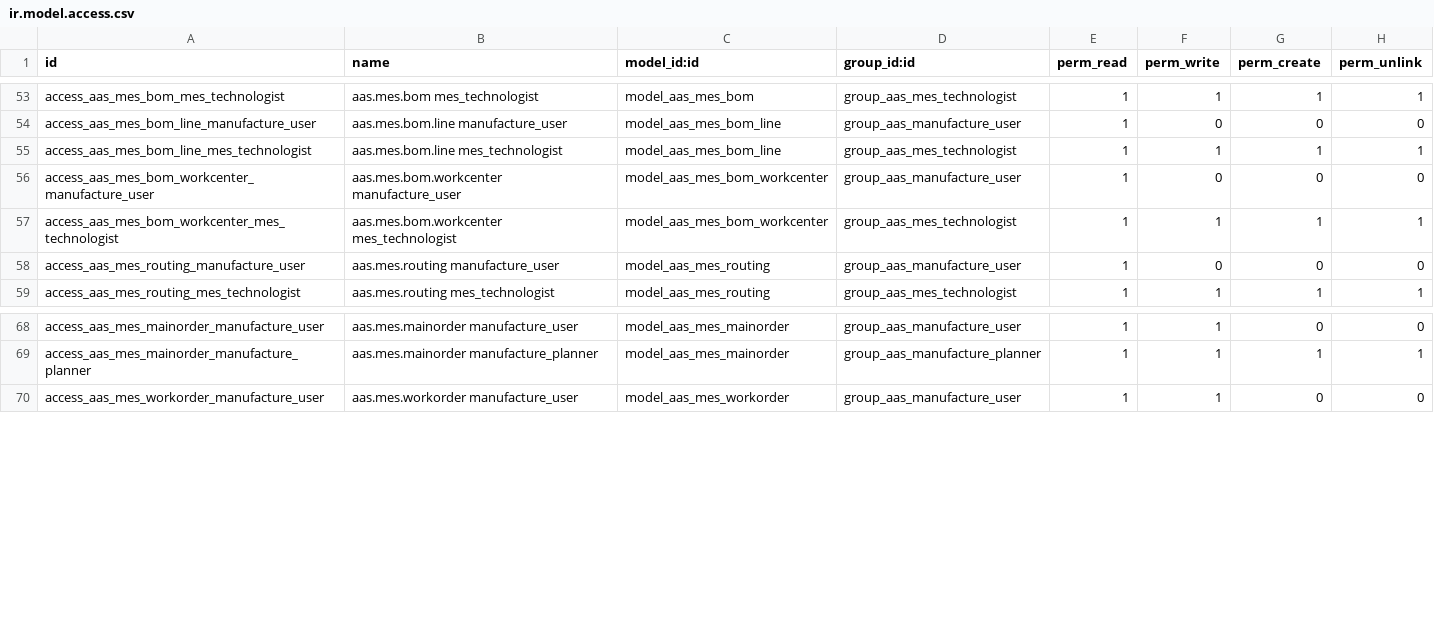
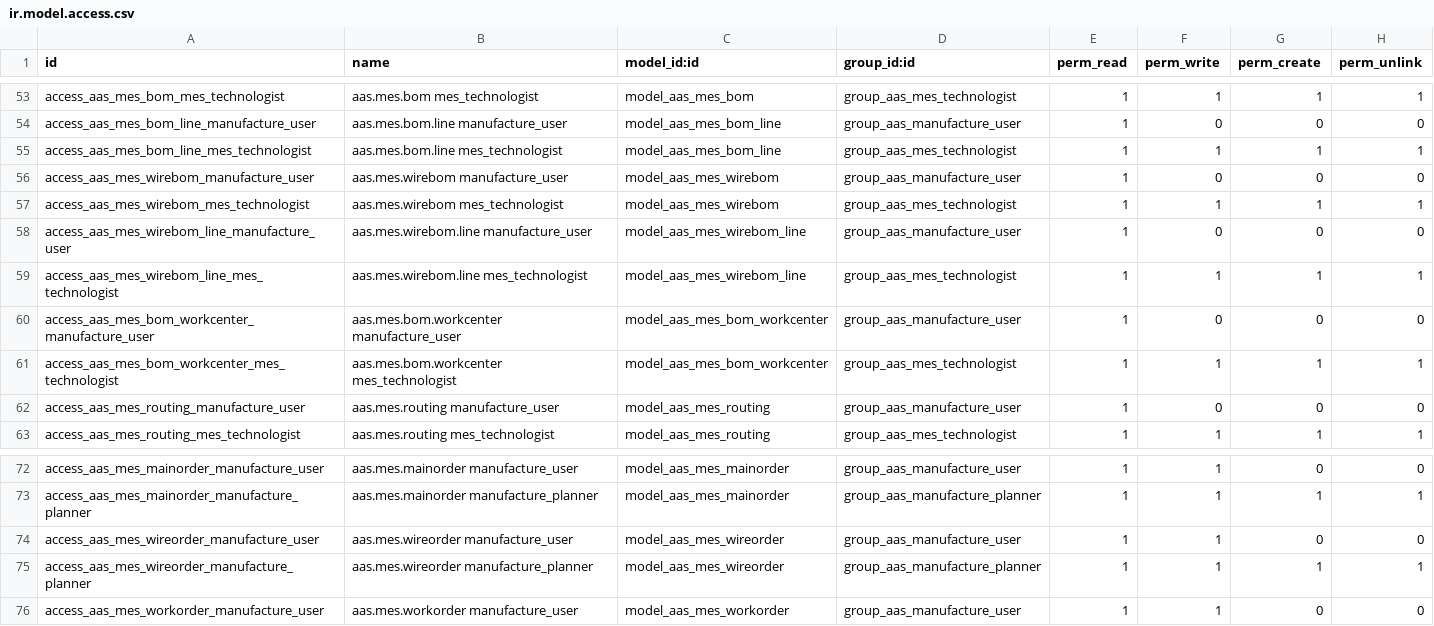
Before and after one commit to westlyou/aasnd, a CSV file: aaschina/aas_mes/security/ir.model.access.csv, drawn as a sheet; only a part is shown, gaps mark what is left out; the diff names each change by its address in the sheet, - before the commit and + after, or states it on an @@ line.

Commit message:
Add Wireorder

```diff
--- a/aaschina/aas_mes/security/ir.model.access.csv
+++ b/aaschina/aas_mes/security/ir.model.access.csv
+row 56: access_aas_mes_wirebom_manufacture_user | aas.mes.wirebom manufacture_user | model_aas_mes_wirebom | group_aas_manufacture_user | 1 | 0 | 0 | 0
+row 57: access_aas_mes_wirebom_mes_technologist | aas.mes.wirebom mes_technologist | model_aas_mes_wirebom | group_aas_mes_technologist | 1 | 1 | 1 | 1
+row 58: access_aas_mes_wirebom_line_manufacture_user | aas.mes.wirebom.line manufacture_user | model_aas_mes_wirebom_line | group_aas_manufacture_user | 1 | 0 | 0 | 0
+row 59: access_aas_mes_wirebom_line_mes_technologist | aas.mes.wirebom.line mes_technologist | model_aas_mes_wirebom_line | group_aas_mes_technologist | 1 | 1 | 1 | 1
+row 74: access_aas_mes_wireorder_manufacture_user | aas.mes.wireorder manufacture_user | model_aas_mes_wireorder | group_aas_manufacture_user | 1 | 1 | 0 | 0
+row 75: access_aas_mes_wireorder_manufacture_planner | aas.mes.wireorder manufacture_planner | model_aas_mes_wireorder | group_aas_manufacture_planner | 1 | 1 | 1 | 1
```
Also changed, not shown: 9 other files.
